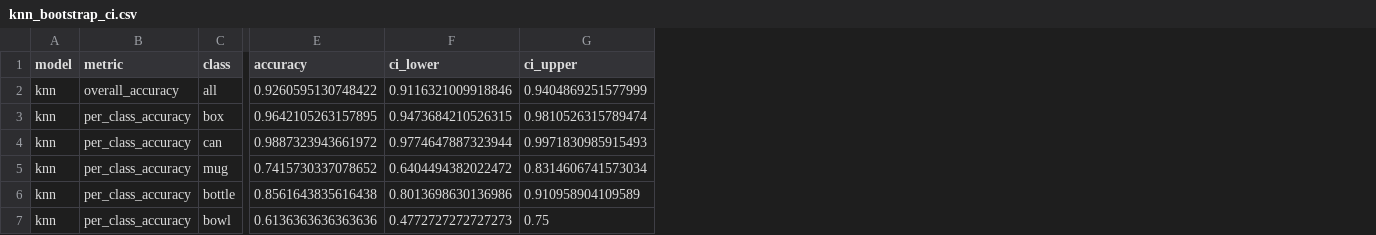
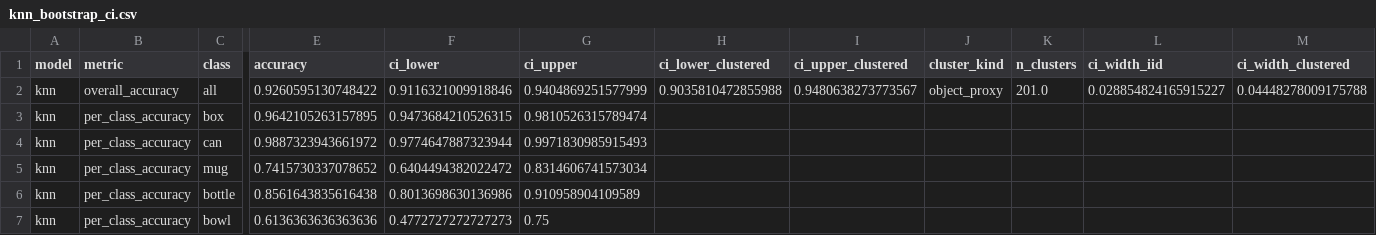
Before and after one commit to shreyan01/pnsg_superquadrics, a CSV file: sage_baseline_experiments/results/task5/knn_bootstrap_ci.csv, drawn as a sheet; only a part is shown, gaps mark what is left out; the diff names each change by its address in the sheet, - before the commit and + after, or states it on an @@ line.

```diff
--- a/sage_baseline_experiments/results/task5/knn_bootstrap_ci.csv
+++ b/sage_baseline_experiments/results/task5/knn_bootstrap_ci.csv
+column H (ci_lower_clustered), row 2: 0.9035810472855988
+column I (ci_upper_clustered), row 2: 0.9480638273773567
+column J (cluster_kind), row 2: object_proxy
+column K (n_clusters), row 2: 201.0
+column L (ci_width_iid), row 2: 0.028854824165915227
+column M (ci_width_clustered), row 2: 0.04448278009175788
```
Also changed, not shown: sage_baseline_experiments/results/task5/bootstrap_ci_summary.csv, sage_baseline_experiments/results/task5/knn_groupkfold_bootstrap_ci.csv, 14 other files.
